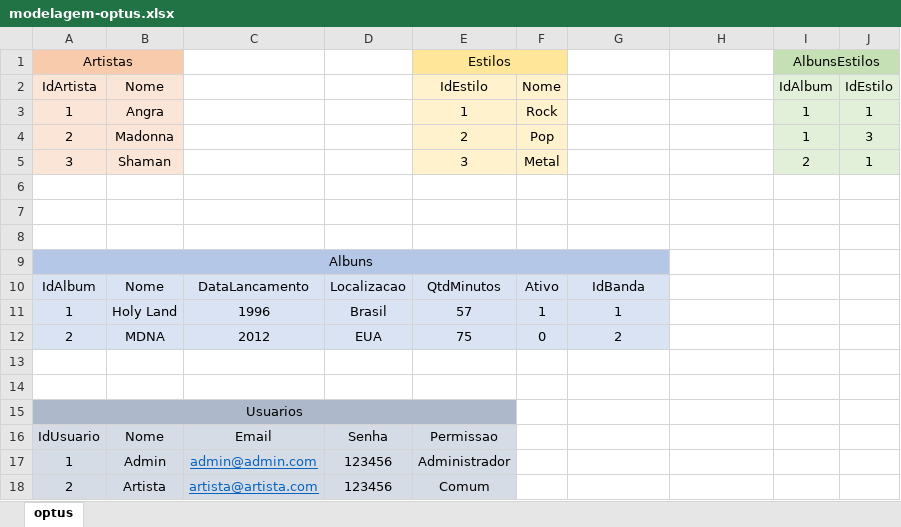
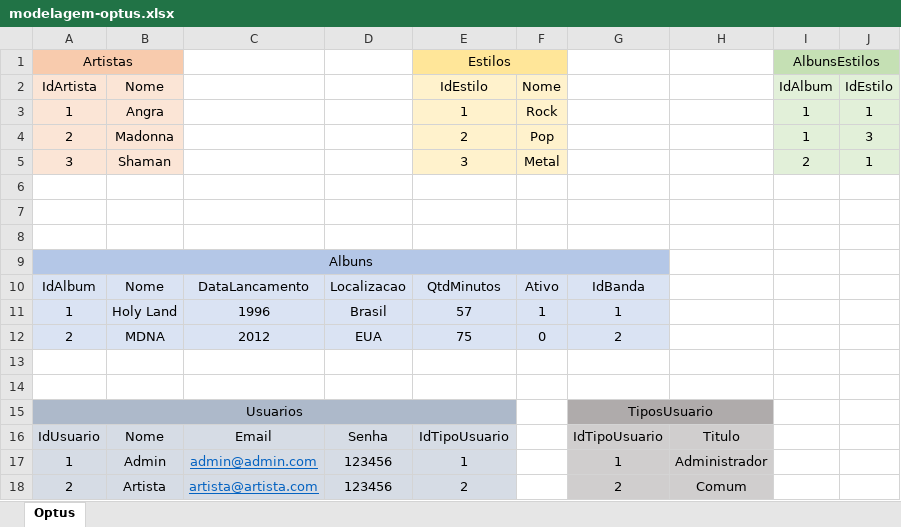
Before and after one commit to senai-dev-1s2020/sprint1-banco-de-dados, an Excel workbook: exercicios/1.4.exercicios-optus/modelagem-optus.xlsx, sheet Optus, drawn as a sheet; values as stored, in another font and other column widths than the file's, no borders; the diff names each change by its address in the sheet, - before the commit and + after, or states it on an @@ line.

```diff
--- a/exercicios/1.4.exercicios-optus/modelagem-optus.xlsx (sheet Optus)
+++ b/exercicios/1.4.exercicios-optus/modelagem-optus.xlsx (sheet Optus)
-sheet tab: optus
+sheet tab: Optus
-G15: (empty)
+G15: TiposUsuario
-G15:H15 fill: none
+G15:H15 fill: #AFABAB
+G15:H15 merged
-E16: Permissao
+E16: IdTipoUsuario
-G16: (empty)
+G16: IdTipoUsuario
-G16:H18 fill: none
+G16:H18 fill: #D0CECE
-H16: (empty)
+H16: Titulo
-E17: Administrador
+E17: 1
-G17: (empty)
+G17: 1
-H17: (empty)
+H17: Administrador
-E18: Comum
+E18: 2
-G18: (empty)
+G18: 2
-H18: (empty)
+H18: Comum
```
Also changed, not shown: exercicios/2.2.exercicios-sstop/modelagem-sstop.xlsx, exercicios/2.3.exercicios-livros/modelagem-livros.xlsx, 34 other files.
